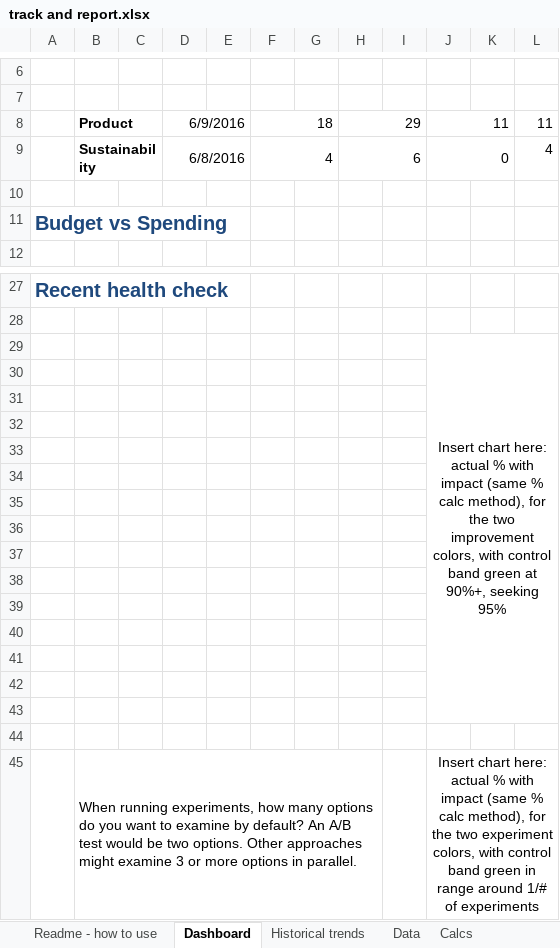
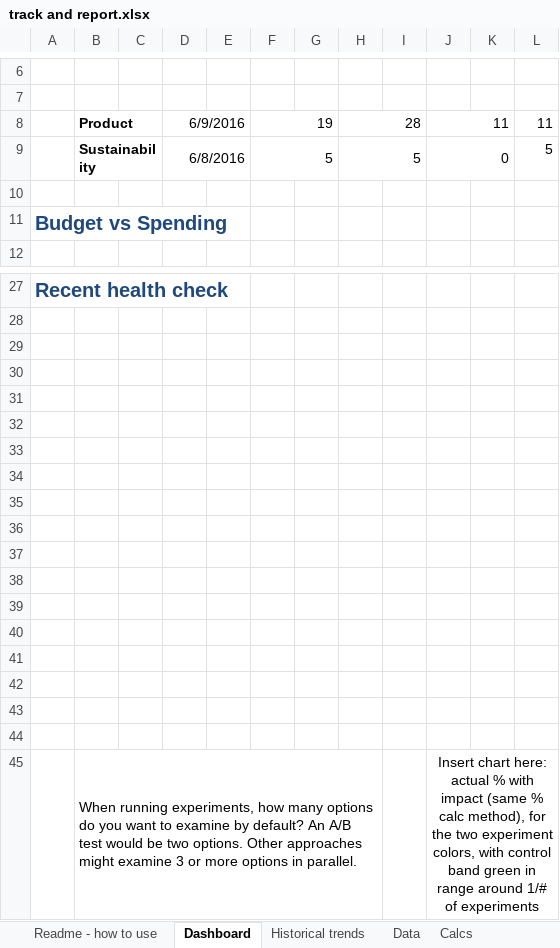
Before and after one commit to QuantitativeImprovement/welcome-kit, an Excel workbook: track and report.xlsx, sheet Dashboard, drawn as a sheet; only a part is shown, gaps mark what is left out; values as stored, in another font and other column widths than the file's, no borders; charts and pictures and conditional formats and table styles not drawn; the diff names each change by its address in the sheet, - before the commit and + after, or states it on an @@ line.

Commit message:
Added chart for % of improvements that deliver on impact measure.

```diff
--- a/track and report.xlsx (sheet Dashboard)
+++ b/track and report.xlsx (sheet Dashboard)
-F8: 18
+F8: 19
-H8: 29
+H8: 28
-F9: 4
+F9: 5
-H9: 6
+H9: 5
-L9: 4
+L9: 5
-J29: Insert chart here: actual % with impact (same % calc method), for the two improvement colors, with control band green at 90%+, seeking 95%
+J29: (empty)
-J29:L43 merged
```
Also changed, not shown: sheet Data, sheet Calcs, formulas that keep their value, charts or pictures.
